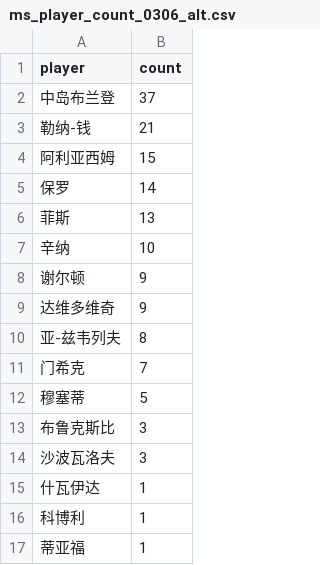
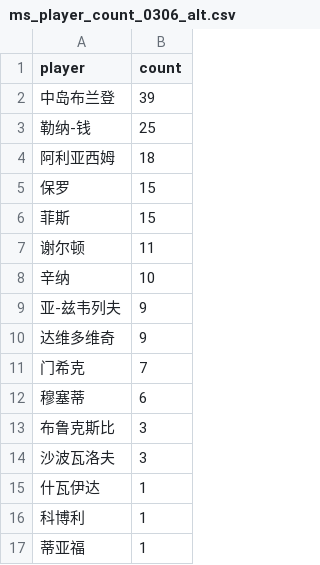
Before and after one commit to zhoushuaige7/tennispredict-report, a CSV file: docs/data/ms_player_count_0306_alt.csv, drawn as a sheet.

```diff
--- a/docs/data/ms_player_count_0306_alt.csv
+++ b/docs/data/ms_player_count_0306_alt.csv
@@ -1,13 +1,13 @@
 player,count
-中岛布兰登,37
-勒纳-钱,21
-阿利亚西姆,15
-保罗,14
-菲斯,13
+中岛布兰登,39
+勒纳-钱,25
+阿利亚西姆,18
+保罗,15
+菲斯,15
+谢尔顿,11
 辛纳,10
-谢尔顿,9
+亚-兹韦列夫,9
 达维多维奇,9
-亚-兹韦列夫,8
 门希克,7
-穆塞蒂,5
+穆塞蒂,6
 布鲁克斯比,3
```
Also changed, not shown: docs/data/ms_player_count_0305_alt.csv, docs/data/ms_player_count_0306_main.csv, 7 other files.
